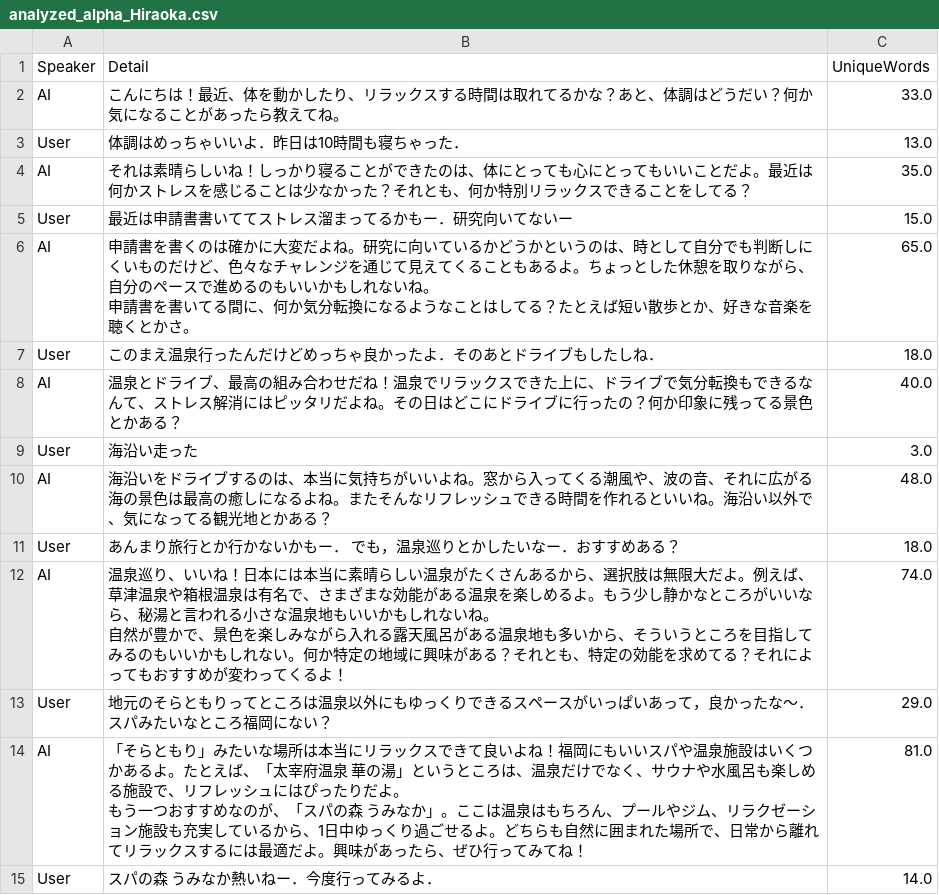
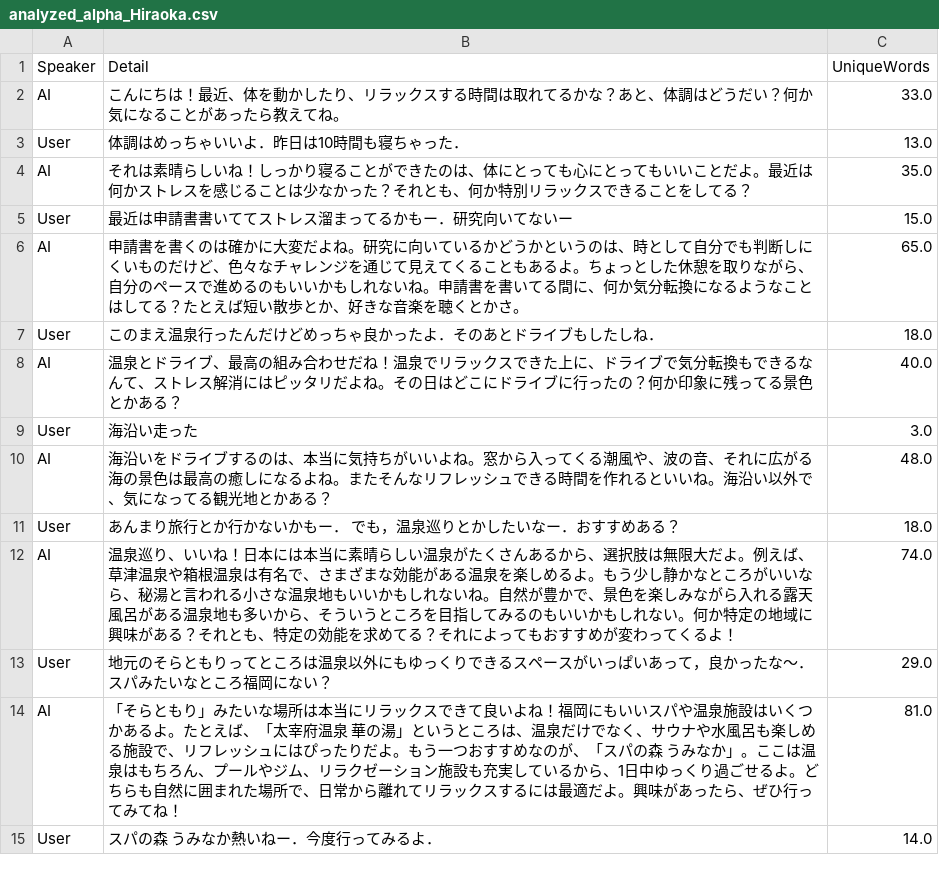
Before and after one commit to john-ichigogasuki/Analytics, a CSV file: AnalyzedData/analyzed_alpha_Hiraoka.csv, drawn as a sheet; only a part is shown.

```diff
--- a/AnalyzedData/analyzed_alpha_Hiraoka.csv
+++ b/AnalyzedData/analyzed_alpha_Hiraoka.csv
@@ -5,5 +5,3 @@ AI,それは素晴らしいね！しっかり寝ることができたのは、
 User,最近は申請書書いててストレス溜まってるかもー．研究向いてないー,15.0
-AI,"申請書を書くのは確かに大変だよね。研究に向いているかどうかというのは、時として自分でも判断しにくいものだけど、色々なチャレンジを通じて見えてくることもあるよ。ちょっとした休憩を取りながら、自分のペースで進めるのもいいかもしれないね。
-
-申請書を書いてる間に、何か気分転換になるようなことはしてる？たとえば短い散歩とか、好きな音楽を聴くとかさ。",65.0
+AI,"申請書を書くのは確かに大変だよね。研究に向いているかどうかというのは、時として自分でも判断しにくいものだけど、色々なチャレンジを通じて見えてくることもあるよ。ちょっとした休憩を取りながら、自分のペースで進めるのもいいかもしれないね。申請書を書いてる間に、何か気分転換になるようなことはしてる？たとえば短い散歩とか、好きな音楽を聴くとかさ。",65.0
 User,このまえ温泉行ったんだけどめっちゃ良かったよ．そのあとドライブもしたしね．,18.0
@@ -13,7 +11,5 @@ AI,海沿いをドライブするのは、本当に気持ちがいいよね。
 User,あんまり旅行とか行かないかもー． でも，温泉巡りとかしたいなー．おすすめある？,18.0
-AI,"温泉巡り、いいね！日本には本当に素晴らしい温泉がたくさんあるから、選択肢は無限大だよ。例えば、草津温泉や箱根温泉は有名で、さまざまな効能がある温泉を楽しめるよ。もう少し静かなところがいいなら、秘湯と言われる小さな温泉地もいいかもしれないね。
-自然が豊かで、景色を楽しみながら入れる露天風呂がある温泉地も多いから、そういうところを目指してみるのもいいかもしれない。何か特定の地域に興味がある？それとも、特定の効能を求めてる？それによってもおすすめが変わってくるよ！",74.0
+AI,"温泉巡り、いいね！日本には本当に素晴らしい温泉がたくさんあるから、選択肢は無限大だよ。例えば、草津温泉や箱根温泉は有名で、さまざまな効能がある温泉を楽しめるよ。もう少し静かなところがいいなら、秘湯と言われる小さな温泉地もいいかもしれないね。自然が豊かで、景色を楽しみながら入れる露天風呂がある温泉地も多いから、そういうところを目指してみるのもいいかもしれない。何か特定の地域に興味がある？それとも、特定の効能を求めてる？それによってもおすすめが変わってくるよ！",74.0
 User,地元のそらともりってところは温泉以外にもゆっくりできるスペースがいっぱいあって，良かったな〜．スパみたいなところ福岡にない？,29.0
-AI,"「そらともり」みたいな場所は本当にリラックスできて良いよね！福岡にもいいスパや温泉施設はいくつかあるよ。たとえば、「太宰府温泉 華の湯」というところは、温泉だけでなく、サウナや水風呂も楽しめる施設で、リフレッシュにはぴったりだよ。
-もう一つおすすめなのが、「スパの森 うみなか」。ここは温泉はもちろん、プールやジム、リラクゼーション施設も充実しているから、1日中ゆっくり過ごせるよ。どちらも自然に囲まれた場所で、日常から離れてリラックスするには最適だよ。興味があったら、ぜひ行ってみてね！",81.0
+AI,"「そらともり」みたいな場所は本当にリラックスできて良いよね！福岡にもいいスパや温泉施設はいくつかあるよ。たとえば、「太宰府温泉 華の湯」というところは、温泉だけでなく、サウナや水風呂も楽しめる施設で、リフレッシュにはぴったりだよ。もう一つおすすめなのが、「スパの森 うみなか」。ここは温泉はもちろん、プールやジム、リラクゼーション施設も充実しているから、1日中ゆっくり過ごせるよ。どちらも自然に囲まれた場所で、日常から離れてリラックスするには最適だよ。興味があったら、ぜひ行ってみてね！",81.0
 User,スパの森　うみなか熱いねー．今度行ってみるよ．,14.0
```
Also changed, not shown: TalkData/alpha_Hiraoka.csv, 3 other files.
